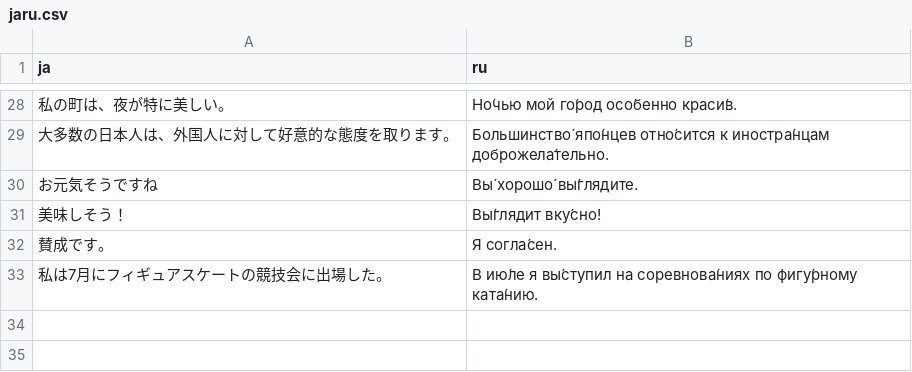
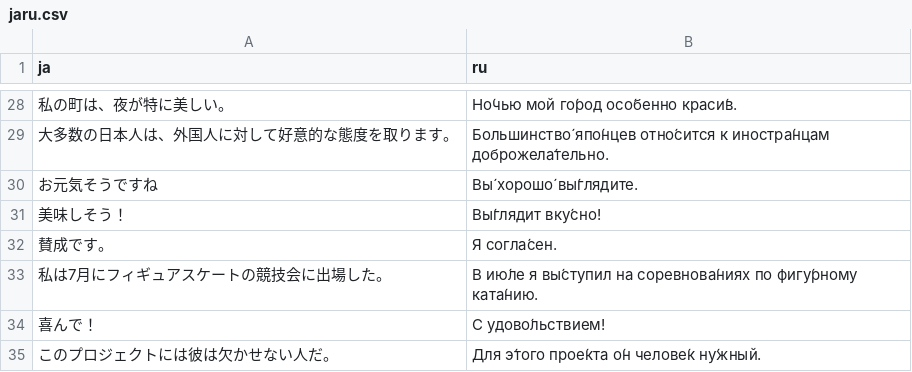
Before and after one commit to yassh/data, a CSV file: jaru.csv, drawn as a sheet; only a part is shown, gaps mark what is left out; the diff names each change by its address in the sheet, - before the commit and + after, or states it on an @@ line.

Commit message:
update jaru.csv

```diff
--- a/jaru.csv
+++ b/jaru.csv
+row 34: 喜んで！ | С удово́льствием!
+row 35: このプロジェクトには彼は欠かせない人だ。 | Для э́того прое́кта о́н челове́к ну́жный.
```
